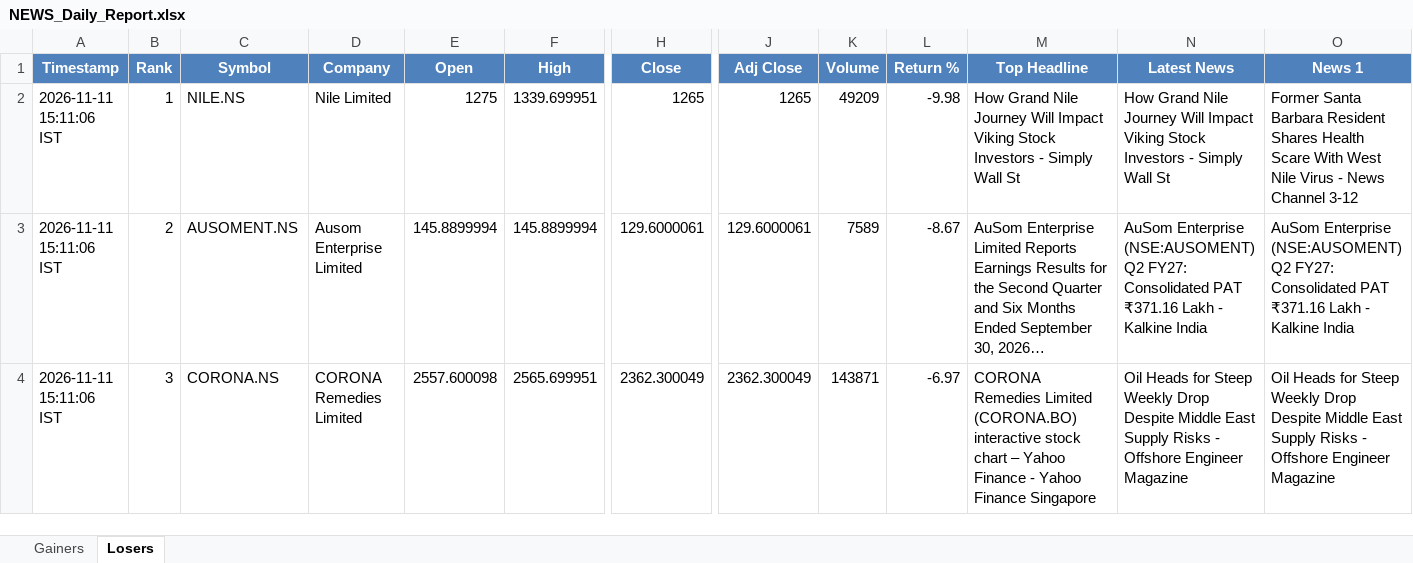
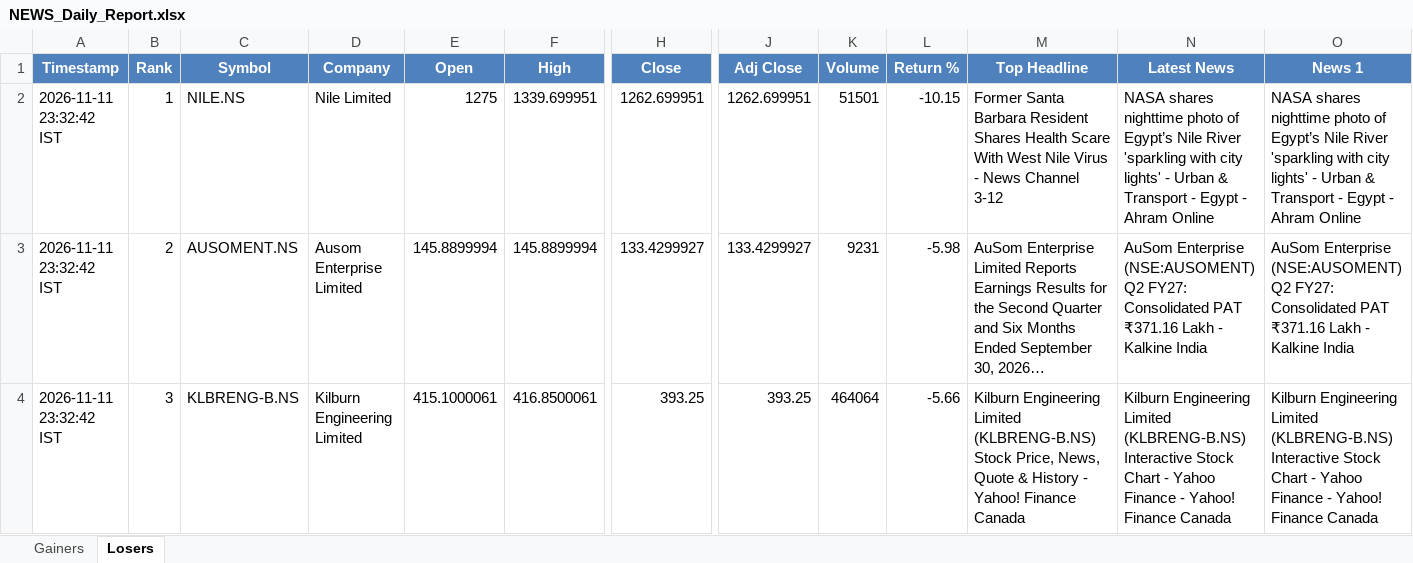
Before and after one commit to PavanSaiNekkala/News_Dividend_Fetcher, an Excel workbook: NEWS_Daily_Report/output/latest/NEWS_Daily_Report.xlsx, sheet Losers, drawn as a sheet; only a part is shown, gaps mark what is left out; long unchanged cells end in …; values as stored, in another font and other column widths than the file's, no borders; the diff covers the shown part only; the diff names each change by its address in the sheet, - before the commit and + after, or states it on an @@ line.

```diff
--- a/NEWS_Daily_Report/output/latest/NEWS_Daily_Report.xlsx (sheet Losers)
+++ b/NEWS_Daily_Report/output/latest/NEWS_Daily_Report.xlsx (sheet Losers)
-A2:A4 (Timestamp): 2026-11-11 15:11:06 IST
+A2:A4 (Timestamp): 2026-11-11 23:32:42 IST
-H2 (Close): 1265
+H2 (Close): 1262.699951
-J2 (Adj Close): 1265
+J2 (Adj Close): 1262.699951
-K2 (Volume): 49209
+K2 (Volume): 51501
-L2 (Return %): -9.98
+L2 (Return %): -10.15
-M2 (Top Headline): How Grand Nile Journey Will Impact Viking Stock Investors - Simply Wall St
+M2 (Top Headline): Former Santa Barbara Resident Shares Health Scare With West Nile Virus - News Channel 3-12
-N2 (Latest News): How Grand Nile Journey Will Impact Viking Stock Investors - Simply Wall St
+N2 (Latest News): NASA shares nighttime photo of Egypt’s Nile River 'sparkling with city lights' - Urban & Transport - Egypt - Ahram Online
-O2 (News 1): Former Santa Barbara Resident Shares Health Scare With West Nile Virus - News Channel 3-12
+O2 (News 1): NASA shares nighttime photo of Egypt’s Nile River 'sparkling with city lights' - Urban & Transport - Egypt - Ahram Online
-H3 (Close): 129.6000061
+H3 (Close): 133.4299927
-J3 (Adj Close): 129.6000061
+J3 (Adj Close): 133.4299927
-K3 (Volume): 7589
+K3 (Volume): 9231
-L3 (Return %): -8.67
+L3 (Return %): -5.98
-C4 (Symbol): CORONA.NS
+C4 (Symbol): KLBRENG-B.NS
-D4 (Company): CORONA Remedies Limited
+D4 (Company): Kilburn Engineering Limited
-E4 (Open): 2557.600098
+E4 (Open): 415.1000061
-F4 (High): 2565.699951
+F4 (High): 416.8500061
-H4 (Close): 2362.300049
+H4 (Close): 393.25
-J4 (Adj Close): 2362.300049
+J4 (Adj Close): 393.25
-K4 (Volume): 143871
+K4 (Volume): 464064
-L4 (Return %): -6.97
+L4 (Return %): -5.66
-M4 (Top Headline): CORONA Remedies Limited (CORONA.BO) interactive stock chart – Yahoo Finance - Yahoo Finance Singapore
+M4 (Top Headline): Kilburn Engineering Limited (KLBRENG-B.NS) Stock Price, News, Quote & History - Yahoo! Finance Canada
-N4 (Latest News): Oil Heads for Steep Weekly Drop Despite Middle East Supply Risks - Offshore Engineer Magazine
+N4 (Latest News): Kilburn Engineering Limited (KLBRENG-B.NS) Interactive Stock Chart - Yahoo Finance - Yahoo! Finance Canada
-O4 (News 1): Oil Heads for Steep Weekly Drop Despite Middle East Supply Risks - Offshore Engineer Magazine
+O4 (News 1): Kilburn Engineering Limited (KLBRENG-B.NS) Interactive Stock Chart - Yahoo Finance - Yahoo! Finance Canada
```
Also changed, not shown: 271 edited cells elsewhere in this sheet, sheet Gainers, NEWS_Daily_Report/output/history/NEWS_Daily_Report_History.xlsx.
